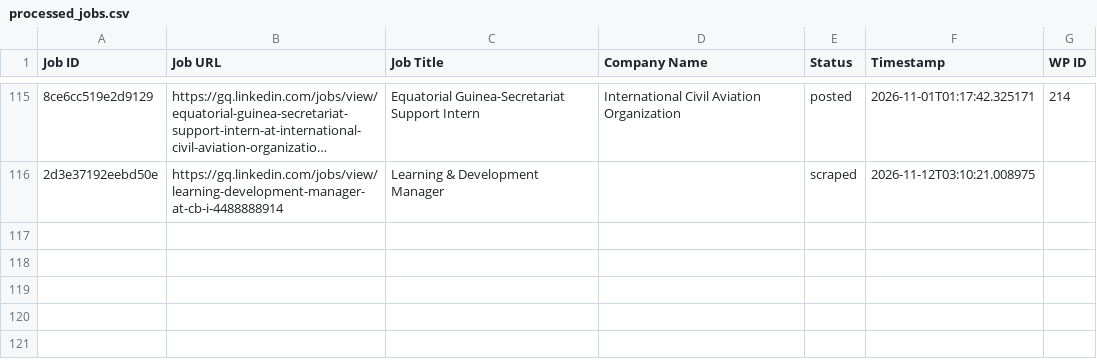
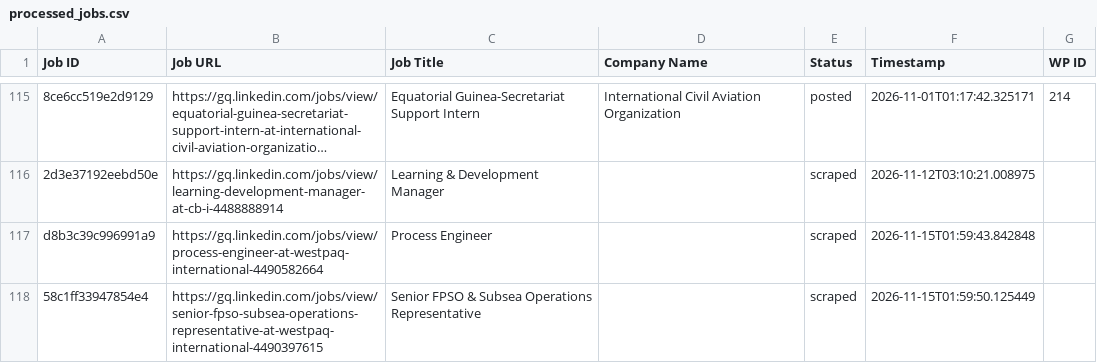
Before and after one commit to vindoky/gq, a CSV file: processed_jobs.csv, drawn as a sheet; only a part is shown, gaps mark what is left out; long unchanged cells end in …; the diff names each change by its address in the sheet, - before the commit and + after, or states it on an @@ line.

```diff
--- a/processed_jobs.csv
+++ b/processed_jobs.csv
+row 117: d8b3c39c996991a9 | https://gq.linkedin.com/jobs/view/process-engineer-at-westpaq-international-4490582664 | Process Engineer |  | scraped | 2026-11-15T01:59:43.842848
+row 118: 58c1ff33947854e4 | https://gq.linkedin.com/jobs/view/senior-fpso-subsea-operations-representative-at-westpaq-international-4490397615 | Senior FPSO & Subsea Operations Representative |  | scraped | 2026-11-15T01:59:50.125449
```
